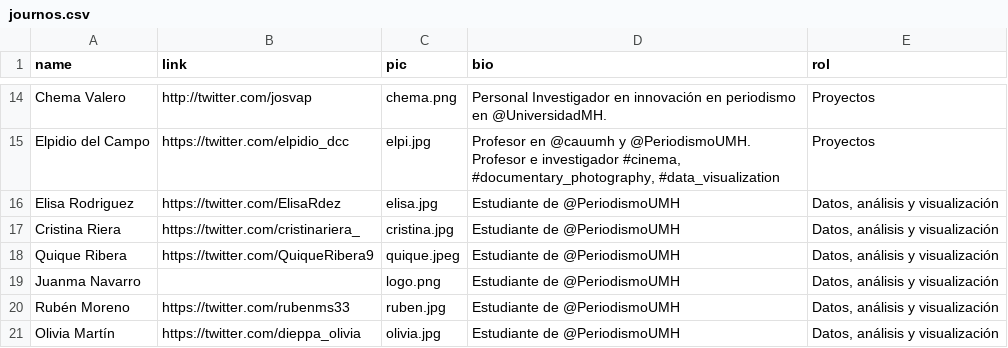
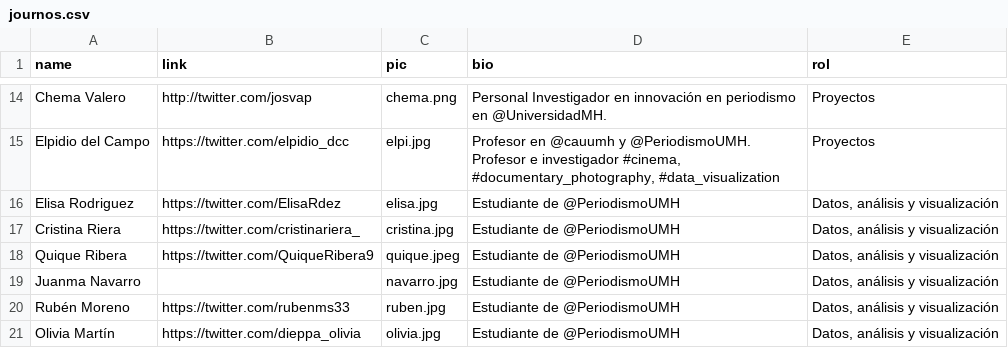
Before and after one commit to mipumh/localdatalab, a CSV file: _data/journos.csv, drawn as a sheet; only a part is shown, gaps mark what is left out.

```diff
--- a/_data/journos.csv
+++ b/_data/journos.csv
@@ -18,3 +18,3 @@ Cristina Riera,https://twitter.com/cristinariera_,cristina.jpg,Estudiante de @Pe
 Quique Ribera,https://twitter.com/QuiqueRibera9,quique.jpeg,Estudiante de @PeriodismoUMH,"Datos, análisis y visualización"
-Juanma Navarro,,logo.png,Estudiante de @PeriodismoUMH,"Datos, análisis y visualización"
+Juanma Navarro,,navarro.jpg,Estudiante de @PeriodismoUMH,"Datos, análisis y visualización"
 Rubén Moreno,https://twitter.com/rubenms33,ruben.jpg,Estudiante de @PeriodismoUMH,"Datos, análisis y visualización"
```
Also changed, not shown: 3 other files.
